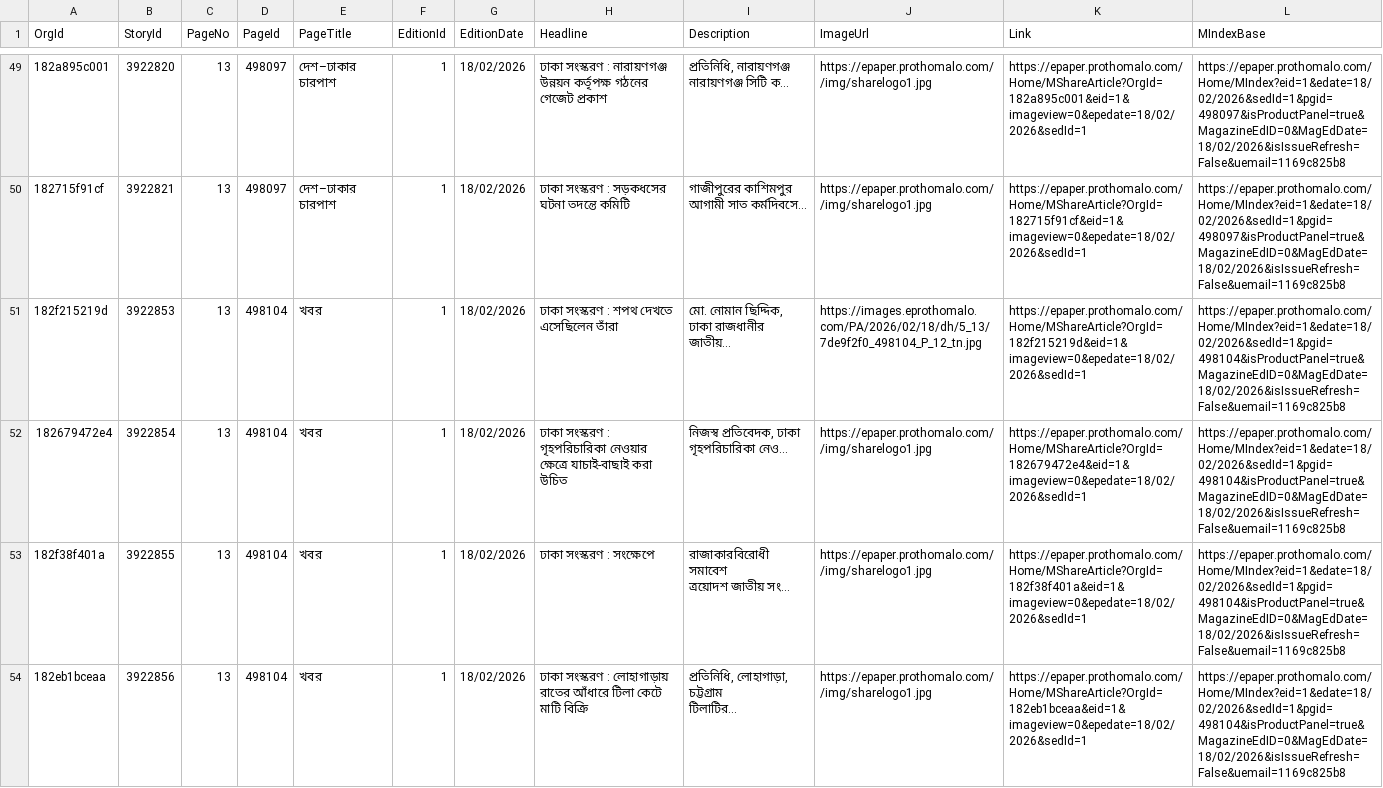
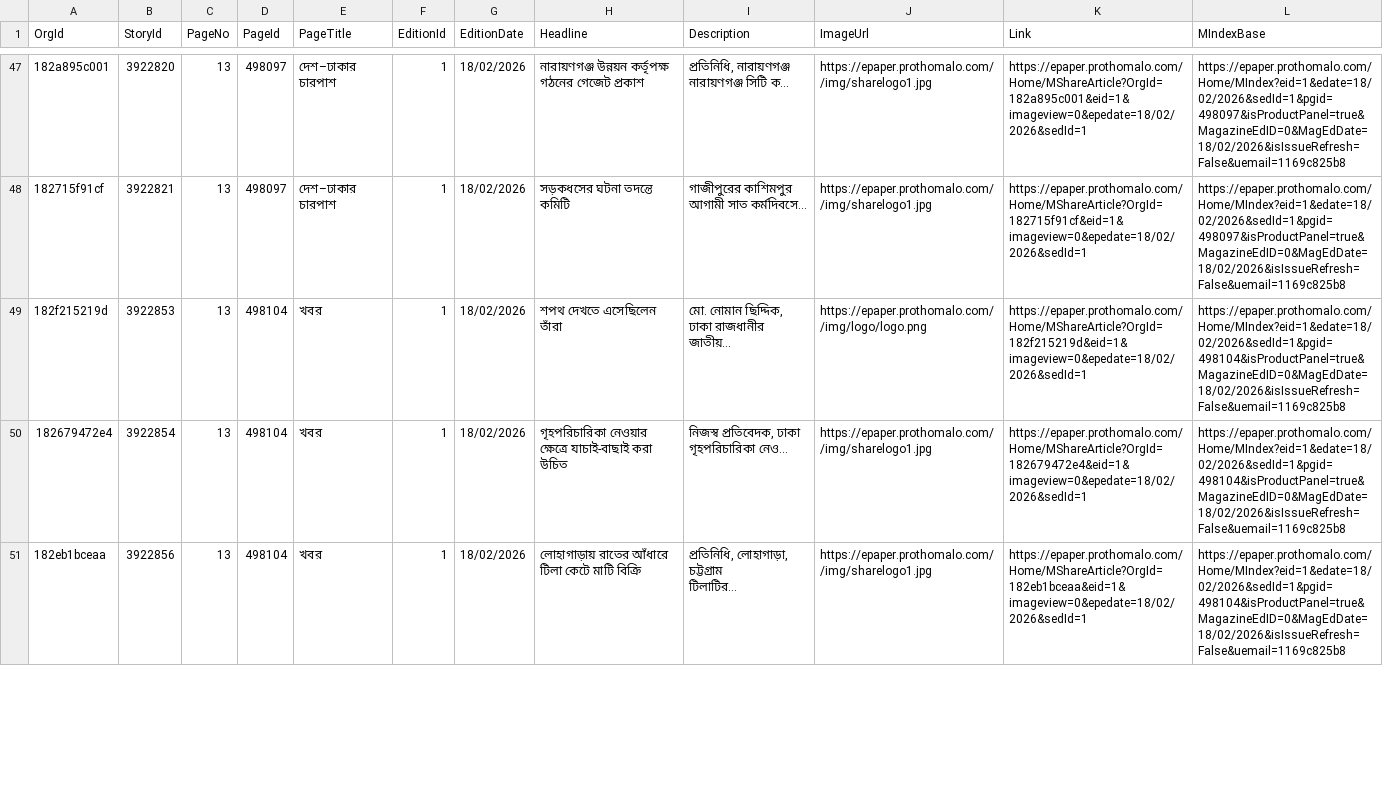
Before and after one commit to evilgodfahim/pade, a CSV file: artifacts/xml_csv/output/articles.csv, drawn as a sheet; only a part is shown, gaps mark what is left out; the diff covers the shown part only.

```diff
--- a/artifacts/xml_csv/output/articles.csv
+++ b/artifacts/xml_csv/output/articles.csv
@@ -60,9 +58,6 @@ OrgId,StoryId,PageNo,PageId,PageTitle,EditionId,EditionDate,Headline,Description
-182a895c001,3922820,13,498097,দেশ–ঢাকার চারপাশ,1,18/02/2026,ঢাকা সংস্করণ : নারায়ণগঞ্জ উন্নয়ন কর্তৃপক্ষ গঠনের গেজেট প্রকাশ,"প্রতিনিধি, নারায়ণগঞ্জ নারায়ণগঞ্জ সিটি ক...",https://epaper.prothomalo.com//img/sharelogo1.jpg,https://epaper.prothomalo.com/Home/MShareArticle?OrgId=182a895c001&eid=1&imageview=0&epedate=18/02/2026&sedId=1,https://epaper.prothomalo.com/Home/MIndex?eid=1&edate=18/02/2026&sedId=1&pgid=498097&isProductPanel=true&MagazineEdID=0&MagEdDate=18/02/2026&isIssueRefresh=False&uemail=1169c825b8
-182715f91cf,3922821,13,498097,দেশ–ঢাকার চারপাশ,1,18/02/2026,ঢাকা সংস্করণ : সড়কধসের ঘটনা তদন্তে কমিটি,গাজীপুরের কাশিমপুর  আগামী সাত কর্মদিবসে...,https://epaper.prothomalo.com//img/sharelogo1.jpg,https://epaper.prothomalo.com/Home/MShareArticle?OrgId=182715f91cf&eid=1&imageview=0&epedate=18/02/2026&sedId=1,https://epaper.prothomalo.com/Home/MIndex?eid=1&edate=18/02/2026&sedId=1&pgid=498097&isProductPanel=true&MagazineEdID=0&MagEdDate=18/02/2026&isIssueRefresh=False&uemail=1169c825b8
-182f215219d,3922853,13,498104,খবর,1,18/02/2026,ঢাকা সংস্করণ : শপথ দেখতে এসেছিলেন তাঁরা,"মো. নোমান ছিদ্দিক, ঢাকা  রাজধানীর জাতীয়...",https://images.eprothomalo.com/PA/2026/02/18/dh/5_13/7de9f2f0_498104_P_12_tn.jpg,https://epaper.prothomalo.com/Home/MShareArticle?OrgId=182f215219d&eid=1&imageview=0&epedate=18/02/2026&sedId=1,https://epaper.prothomalo.com/Home/MIndex?eid=1&edate=18/02/2026&sedId=1&pgid=498104&isProductPanel=true&MagazineEdID=0&MagEdDate=18/02/2026&isIssueRefresh=False&uemail=1169c825b8
-182679472e4,3922854,13,498104,খবর,1,18/02/2026,ঢাকা সংস্করণ : গৃহপরিচারিকা নেওয়ার ক্ষেত্রে যাচাই-বাছাই করা উচিত,"নিজস্ব প্রতিবেদক, ঢাকা গৃহপরিচারিকা নেও...",https://epaper.prothomalo.com//img/sharelogo1.jpg,https://epaper.prothomalo.com/Home/MShareArticle?OrgId=182679472e4&eid=1&imageview=0&epedate=18/02/2026&sedId=1,https://epaper.prothomalo.com/Home/MIndex?eid=1&edate=18/02/2026&sedId=1&pgid=498104&isProductPanel=true&MagazineEdID=0&MagEdDate=18/02/2026&isIssueRefresh=False&uemail=1169c825b8
-182f38f401a,3922855,13,498104,খবর,1,18/02/2026,ঢাকা সংস্করণ : সংক্ষেপে,"রাজাকারবিরোধী
- সমাবেশ
- ত্রয়োদশ জাতীয় সং...",https://epaper.prothomalo.com//img/sharelogo1.jpg,https://epaper.prothomalo.com/Home/MShareArticle?OrgId=182f38f401a&eid=1&imageview=0&epedate=18/02/2026&sedId=1,https://epaper.prothomalo.com/Home/MIndex?eid=1&edate=18/02/2026&sedId=1&pgid=498104&isProductPanel=true&MagazineEdID=0&MagEdDate=18/02/2026&isIssueRefresh=False&uemail=1169c825b8
-182eb1bceaa,3922856,13,498104,খবর,1,18/02/2026,ঢাকা সংস্করণ : লোহাগাড়ায় রাতের আঁধারে টিলা কেটে মাটি বিক্রি,"প্রতিনিধি, লোহাগাড়া, চট্টগ্রাম
- টিলাটির...",https://epaper.prothomalo.com//img/sharelogo1.jpg,https://epaper.prothomalo.com/Home/MShareArticle?OrgId=182eb1bceaa&eid=1&imageview=0&epedate=18/02/2026&sedId=1,https://epaper.prothomalo.com/Home/MIndex?eid=1&edate=18/02/2026&sedId=1&pgid=498104&isProductPanel=true&MagazineEdID=0&MagEdDate=18/02/2026&isIssueRefresh=False&uemail=1169c825b8
+182a895c001,3922820,13,498097,দেশ–ঢাকার চারপাশ,1,18/02/2026,নারায়ণগঞ্জ উন্নয়ন কর্তৃপক্ষ গঠনের গেজেট প্রকাশ,"প্রতিনিধি, নারায়ণগঞ্জ নারায়ণগঞ্জ সিটি ক...",https://epaper.prothomalo.com//img/sharelogo1.jpg,https://epaper.prothomalo.com/Home/MShareArticle?OrgId=182a895c001&eid=1&imageview=0&epedate=18/02/2026&sedId=1,https://epaper.prothomalo.com/Home/MIndex?eid=1&edate=18/02/2026&sedId=1&pgid=498097&isProductPanel=true&MagazineEdID=0&MagEdDate=18/02/2026&isIssueRefresh=False&uemail=1169c825b8
+182715f91cf,3922821,13,498097,দেশ–ঢাকার চারপাশ,1,18/02/2026,সড়কধসের ঘটনা তদন্তে কমিটি,গাজীপুরের কাশিমপুর  আগামী সাত কর্মদিবসে...,https://epaper.prothomalo.com//img/sharelogo1.jpg,https://epaper.prothomalo.com/Home/MShareArticle?OrgId=182715f91cf&eid=1&imageview=0&epedate=18/02/2026&sedId=1,https://epaper.prothomalo.com/Home/MIndex?eid=1&edate=18/02/2026&sedId=1&pgid=498097&isProductPanel=true&MagazineEdID=0&MagEdDate=18/02/2026&isIssueRefresh=False&uemail=1169c825b8
+182f215219d,3922853,13,498104,খবর,1,18/02/2026,শপথ দেখতে এসেছিলেন তাঁরা,"মো. নোমান ছিদ্দিক, ঢাকা  রাজধানীর জাতীয়...",https://epaper.prothomalo.com//img/logo/logo.png,https://epaper.prothomalo.com/Home/MShareArticle?OrgId=182f215219d&eid=1&imageview=0&epedate=18/02/2026&sedId=1,https://epaper.prothomalo.com/Home/MIndex?eid=1&edate=18/02/2026&sedId=1&pgid=498104&isProductPanel=true&MagazineEdID=0&MagEdDate=18/02/2026&isIssueRefresh=False&uemail=1169c825b8
+182679472e4,3922854,13,498104,খবর,1,18/02/2026,গৃহপরিচারিকা নেওয়ার ক্ষেত্রে যাচাই-বাছাই করা উচিত,"নিজস্ব প্রতিবেদক, ঢাকা গৃহপরিচারিকা নেও...",https://epaper.prothomalo.com//img/sharelogo1.jpg,https://epaper.prothomalo.com/Home/MShareArticle?OrgId=182679472e4&eid=1&imageview=0&epedate=18/02/2026&sedId=1,https://epaper.prothomalo.com/Home/MIndex?eid=1&edate=18/02/2026&sedId=1&pgid=498104&isProductPanel=true&MagazineEdID=0&MagEdDate=18/02/2026&isIssueRefresh=False&uemail=1169c825b8
+182eb1bceaa,3922856,13,498104,খবর,1,18/02/2026,লোহাগাড়ায় রাতের আঁধারে টিলা কেটে মাটি বিক্রি,"প্রতিনিধি, লোহাগাড়া, চট্টগ্রাম
+ টিলাটির...",https://epaper.prothomalo.com//img/sharelogo1.jpg,https://epaper.prothomalo.com/Home/MShareArticle?OrgId=182eb1bceaa&eid=1&imageview=0&epedate=18/02/2026&sedId=1,https://epaper.prothomalo.com/Home/MIndex?eid=1&edate=18/02/2026&sedId=1&pgid=498104&isProductPanel=true&MagazineEdID=0&MagEdDate=18/02/2026&isIssueRefresh=False&uemail=1169c825b8
```
Also changed, not shown: 2 removed rows and 90 edited cells elsewhere in this file, 4 other files.
